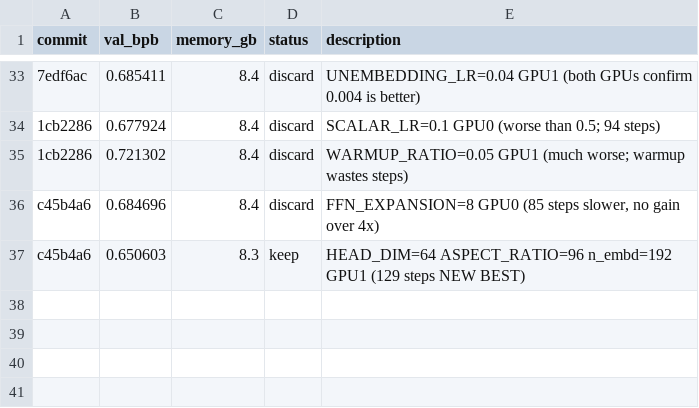
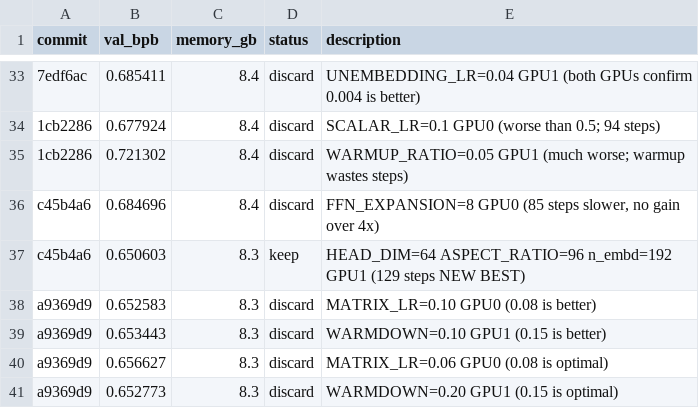
Before and after one commit to chauhang/autoresearch-linux-rtx, a TSV file: results.tsv, drawn as a sheet; only a part is shown, gaps mark what is left out.

```diff
--- a/results.tsv
+++ b/results.tsv
@@ -37 +37,5 @@ c45b4a6	0.684696	8.4	discard	FFN_EXPANSION=8 GPU0 (85 steps slower, no gain over
 c45b4a6	0.650603	8.3	keep	HEAD_DIM=64 ASPECT_RATIO=96 n_embd=192 GPU1 (129 steps NEW BEST)
+a9369d9	0.652583	8.3	discard	MATRIX_LR=0.10 GPU0 (0.08 is better)
+a9369d9	0.653443	8.3	discard	WARMDOWN=0.10 GPU1 (0.15 is better)
+a9369d9	0.656627	8.3	discard	MATRIX_LR=0.06 GPU0 (0.08 is optimal)
+a9369d9	0.652773	8.3	discard	WARMDOWN=0.20 GPU1 (0.15 is optimal)
```
Also changed, not shown: 1 other file.
